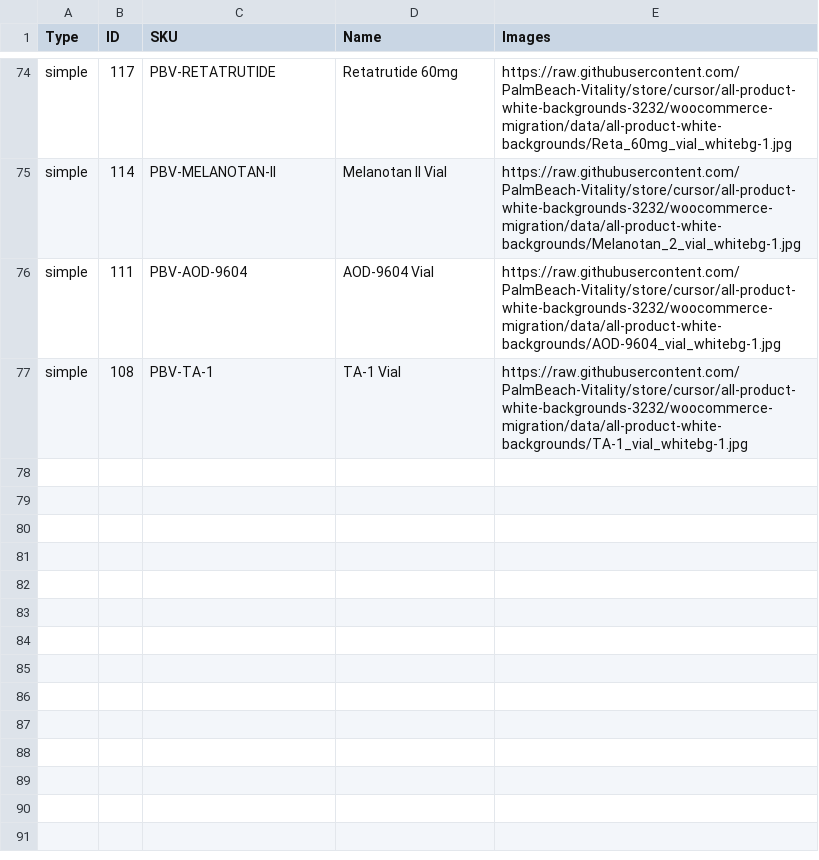
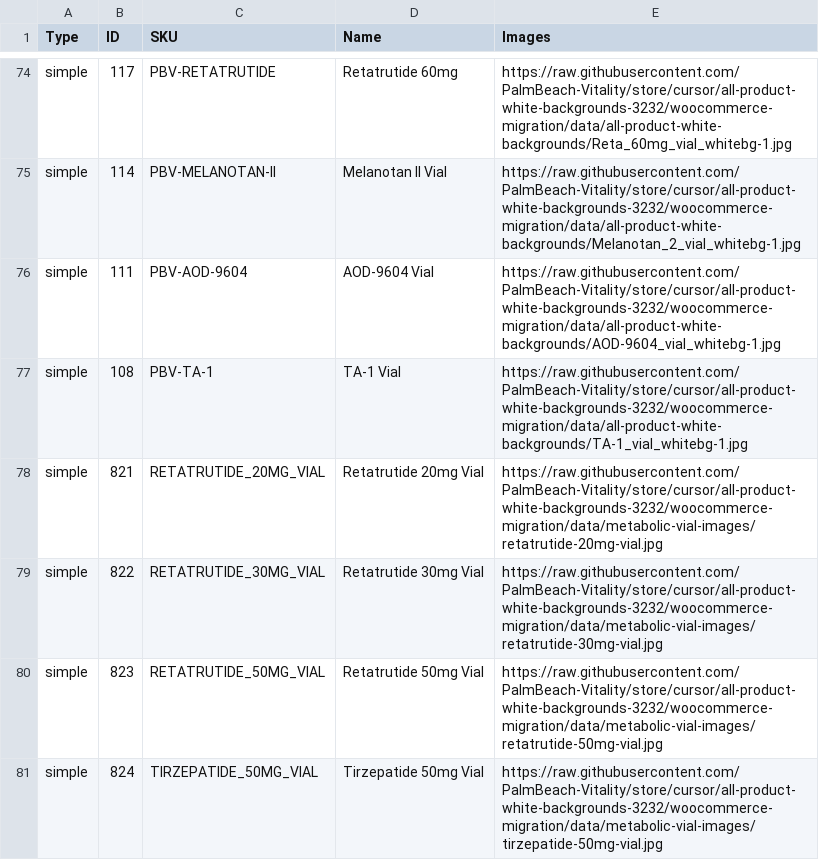
Before and after one commit to PalmBeach-Vitality/store, a CSV file: woocommerce-migration/data/all-product-white-backgrounds.csv, drawn as a sheet; only a part is shown, gaps mark what is left out.

```diff
--- a/woocommerce-migration/data/all-product-white-backgrounds.csv
+++ b/woocommerce-migration/data/all-product-white-backgrounds.csv
@@ -77 +77,5 @@ simple,111,PBV-AOD-9604,AOD-9604 Vial,https://raw.githubusercontent.com/PalmBeac
 simple,108,PBV-TA-1,TA-1 Vial,https://raw.githubusercontent.com/PalmBeach-Vitality/store/cursor/all-product-white-backgrounds-3232/woocommerce-migration/data/all-product-white-backgrounds/TA-1_vial_whitebg-1.jpg
+simple,821,RETATRUTIDE_20MG_VIAL,Retatrutide 20mg Vial,https://raw.githubusercontent.com/PalmBeach-Vitality/store/cursor/all-product-white-backgrounds-3232/woocommerce-migration/data/metabolic-vial-images/retatrutide-20mg-vial.jpg
+simple,822,RETATRUTIDE_30MG_VIAL,Retatrutide 30mg Vial,https://raw.githubusercontent.com/PalmBeach-Vitality/store/cursor/all-product-white-backgrounds-3232/woocommerce-migration/data/metabolic-vial-images/retatrutide-30mg-vial.jpg
+simple,823,RETATRUTIDE_50MG_VIAL,Retatrutide 50mg Vial,https://raw.githubusercontent.com/PalmBeach-Vitality/store/cursor/all-product-white-backgrounds-3232/woocommerce-migration/data/metabolic-vial-images/retatrutide-50mg-vial.jpg
+simple,824,TIRZEPATIDE_50MG_VIAL,Tirzepatide 50mg Vial,https://raw.githubusercontent.com/PalmBeach-Vitality/store/cursor/all-product-white-backgrounds-3232/woocommerce-migration/data/metabolic-vial-images/tirzepatide-50mg-vial.jpg
```
Also changed, not shown: 5 other files.
